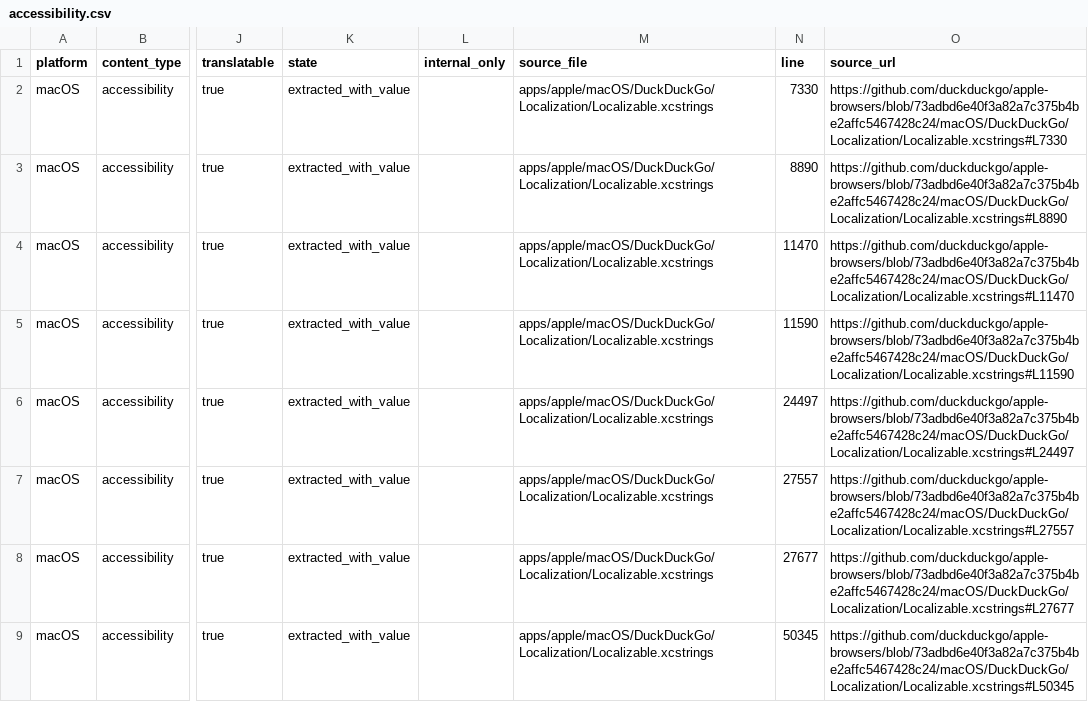
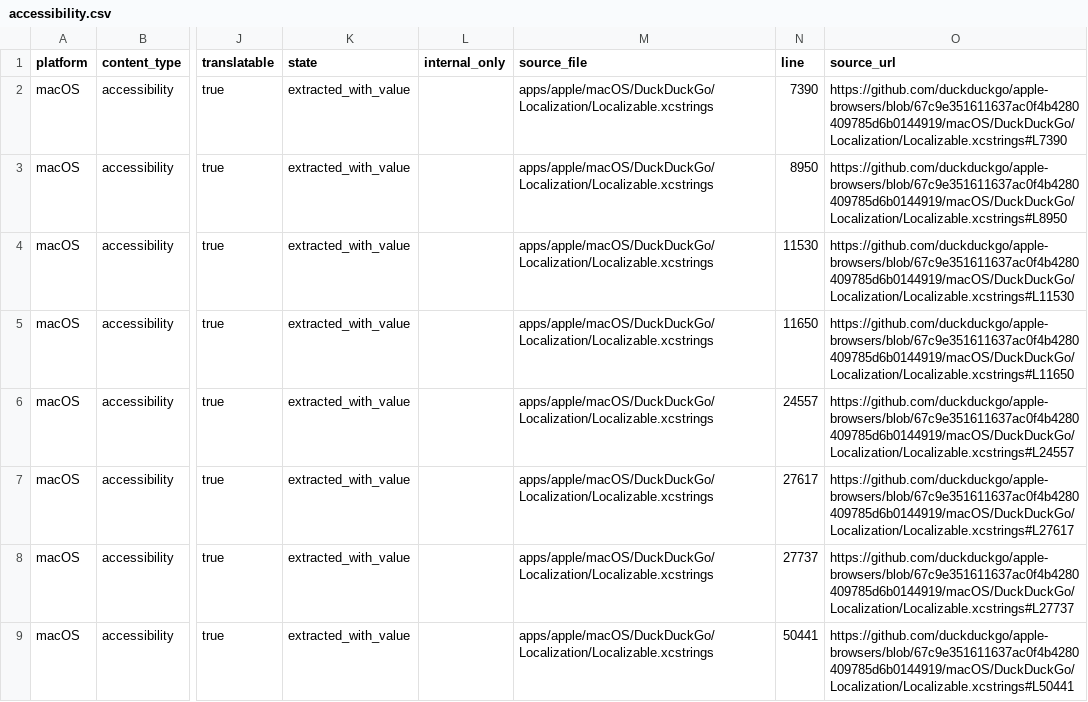
Before and after one commit to duckduckgo/product-copy, a CSV file: strings/macos/accessibility.csv, drawn as a sheet; only a part is shown, gaps mark what is left out; the diff covers the shown part only; the diff names each change by its address in the sheet, - before the commit and + after, or states it on an @@ line.

```diff
--- a/strings/macos/accessibility.csv
+++ b/strings/macos/accessibility.csv
-N2 (line): 7330
+N2 (line): 7390
-O2 (source_url): https://github.com/duckduckgo/apple-browsers/blob/73adbd6e40f3a82a7c375b4be2affc5467428c24/macOS/DuckDuckGo/Localization/Localizable.xcstrings#L7330
+O2 (source_url): https://github.com/duckduckgo/apple-browsers/blob/67c9e351611637ac0f4b4280409785d6b0144919/macOS/DuckDuckGo/Localization/Localizable.xcstrings#L7390
-N3 (line): 8890
+N3 (line): 8950
-O3 (source_url): https://github.com/duckduckgo/apple-browsers/blob/73adbd6e40f3a82a7c375b4be2affc5467428c24/macOS/DuckDuckGo/Localization/Localizable.xcstrings#L8890
+O3 (source_url): https://github.com/duckduckgo/apple-browsers/blob/67c9e351611637ac0f4b4280409785d6b0144919/macOS/DuckDuckGo/Localization/Localizable.xcstrings#L8950
-N4 (line): 11470
+N4 (line): 11530
-O4 (source_url): https://github.com/duckduckgo/apple-browsers/blob/73adbd6e40f3a82a7c375b4be2affc5467428c24/macOS/DuckDuckGo/Localization/Localizable.xcstrings#L11470
+O4 (source_url): https://github.com/duckduckgo/apple-browsers/blob/67c9e351611637ac0f4b4280409785d6b0144919/macOS/DuckDuckGo/Localization/Localizable.xcstrings#L11530
-N5 (line): 11590
+N5 (line): 11650
-O5 (source_url): https://github.com/duckduckgo/apple-browsers/blob/73adbd6e40f3a82a7c375b4be2affc5467428c24/macOS/DuckDuckGo/Localization/Localizable.xcstrings#L11590
+O5 (source_url): https://github.com/duckduckgo/apple-browsers/blob/67c9e351611637ac0f4b4280409785d6b0144919/macOS/DuckDuckGo/Localization/Localizable.xcstrings#L11650
-N6 (line): 24497
+N6 (line): 24557
-O6 (source_url): https://github.com/duckduckgo/apple-browsers/blob/73adbd6e40f3a82a7c375b4be2affc5467428c24/macOS/DuckDuckGo/Localization/Localizable.xcstrings#L24497
+O6 (source_url): https://github.com/duckduckgo/apple-browsers/blob/67c9e351611637ac0f4b4280409785d6b0144919/macOS/DuckDuckGo/Localization/Localizable.xcstrings#L24557
-N7 (line): 27557
+N7 (line): 27617
-O7 (source_url): https://github.com/duckduckgo/apple-browsers/blob/73adbd6e40f3a82a7c375b4be2affc5467428c24/macOS/DuckDuckGo/Localization/Localizable.xcstrings#L27557
+O7 (source_url): https://github.com/duckduckgo/apple-browsers/blob/67c9e351611637ac0f4b4280409785d6b0144919/macOS/DuckDuckGo/Localization/Localizable.xcstrings#L27617
-N8 (line): 27677
+N8 (line): 27737
-O8 (source_url): https://github.com/duckduckgo/apple-browsers/blob/73adbd6e40f3a82a7c375b4be2affc5467428c24/macOS/DuckDuckGo/Localization/Localizable.xcstrings#L27677
+O8 (source_url): https://github.com/duckduckgo/apple-browsers/blob/67c9e351611637ac0f4b4280409785d6b0144919/macOS/DuckDuckGo/Localization/Localizable.xcstrings#L27737
-N9 (line): 50345
+N9 (line): 50441
-O9 (source_url): https://github.com/duckduckgo/apple-browsers/blob/73adbd6e40f3a82a7c375b4be2affc5467428c24/macOS/DuckDuckGo/Localization/Localizable.xcstrings#L50345
+O9 (source_url): https://github.com/duckduckgo/apple-browsers/blob/67c9e351611637ac0f4b4280409785d6b0144919/macOS/DuckDuckGo/Localization/Localizable.xcstrings#L50441
```
Also changed, not shown: 1 added row and 24 edited cells elsewhere in this file, strings/android/labels.csv, strings/android/notifications.csv, 36 other files.
